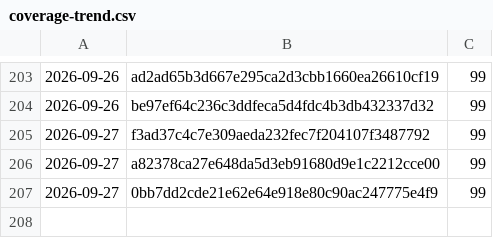
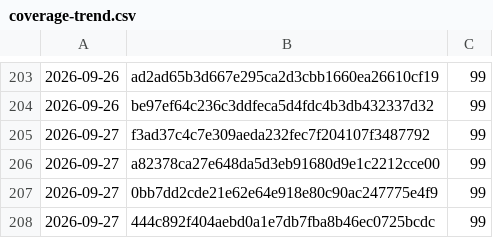
Before and after one commit to Danathar/atomic-image-builder, a CSV file: coverage-trend.csv, drawn as a sheet; only a part is shown, gaps mark what is left out.

```diff
--- a/coverage-trend.csv
+++ b/coverage-trend.csv
@@ -207 +207,2 @@
 2026-09-27,0bb7dd2cde21e62e64e918e80c90ac247775e4f9,99
+2026-09-27,444c892f404aebd0a1e7db7fba8b46ec0725bcdc,99
```
